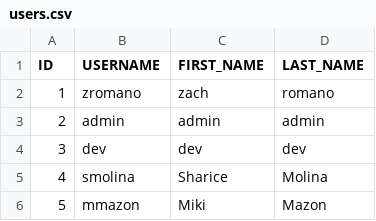
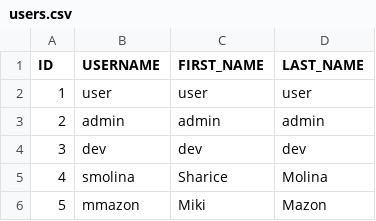
Before and after one commit to zromano24/Capture-The-Flag, a CSV file: src/main/resources/db/changelog/migrations/seed_data/users.csv, drawn as a sheet; only a part is shown.

```diff
--- a/src/main/resources/db/changelog/migrations/seed_data/users.csv
+++ b/src/main/resources/db/changelog/migrations/seed_data/users.csv
@@ -1,3 +1,3 @@
 ID,USERNAME,FIRST_NAME,LAST_NAME
-1,zromano,zach,romano
+1,user,user,user
 2,admin,admin,admin
```
Also changed, not shown: 18 other files.
